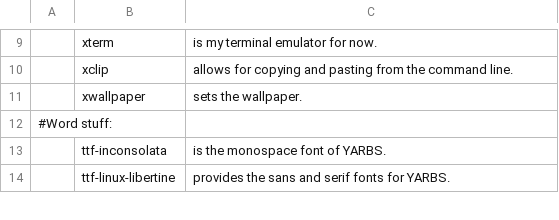
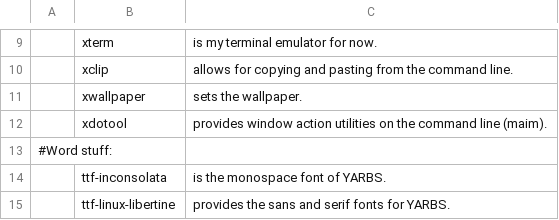
Before and after one commit to ispanos/anergos, a CSV file: progs.csv, drawn as a sheet; only a part is shown, gaps mark what is left out; the diff names each change by its address in the sheet, - before the commit and + after, or states it on an @@ line.

Commit message:
Update progs.csv

```diff
--- a/progs.csv
+++ b/progs.csv
+row 12:  | xdotool | provides window action utilities on the command line (maim).
```
